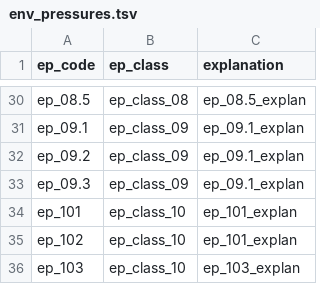
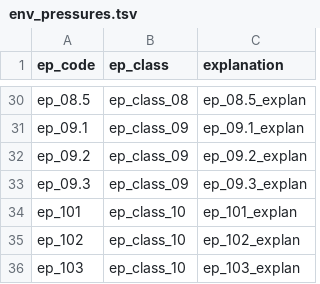
Before and after one commit to inbo/n2khab, a TSV file: inst/textdata/env_pressures.tsv, drawn as a sheet; only a part is shown, gaps mark what is left out; the diff covers the shown part only.

Commit message:
env_pressures: specific explanation & 'remarks' (=new) per pressure

```diff
--- a/inst/textdata/env_pressures.tsv
+++ b/inst/textdata/env_pressures.tsv
@@ -31,6 +31,6 @@ ep_08.5	ep_class_08	ep_08.5_explan
 ep_09.1	ep_class_09	ep_09.1_explan
-ep_09.2	ep_class_09	ep_09.1_explan
-ep_09.3	ep_class_09	ep_09.1_explan
+ep_09.2	ep_class_09	ep_09.2_explan
+ep_09.3	ep_class_09	ep_09.3_explan
 ep_101	ep_class_10	ep_101_explan
-ep_102	ep_class_10	ep_101_explan
+ep_102	ep_class_10	ep_102_explan
 ep_103	ep_class_10	ep_103_explan
```
Also changed, not shown: 16 edited cells elsewhere in this file, inst/textdata/namelist.tsv, 3 other files.
